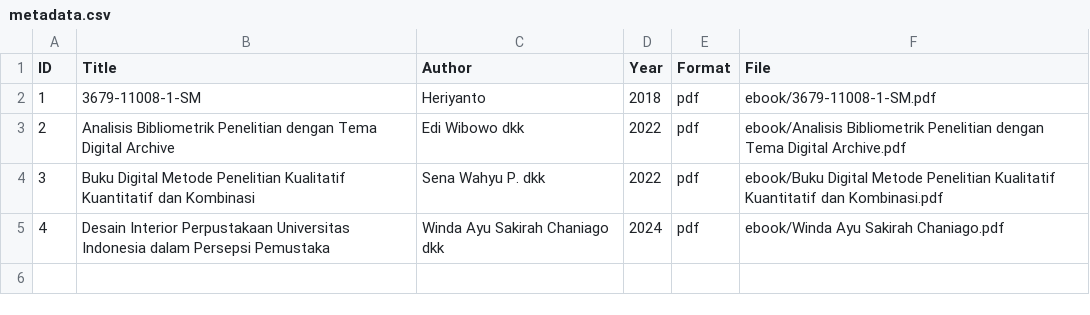
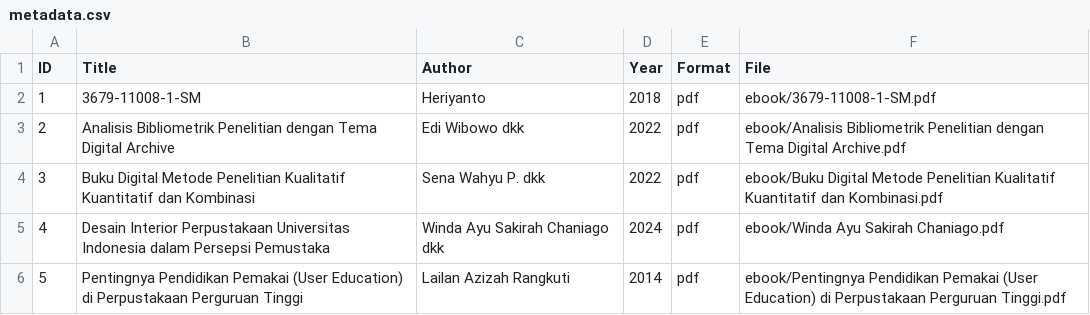
Before and after one commit to kaylansrn27-code/digitallibrary, a CSV file: metadata/metadata.csv, drawn as a sheet.

Commit message:
Update metadata.csv

```diff
--- a/metadata/metadata.csv
+++ b/metadata/metadata.csv
@@ -5 +5,2 @@ ID,Title,Author,Year,Format,File
 4,Desain Interior Perpustakaan Universitas Indonesia dalam Persepsi Pemustaka, Winda Ayu Sakirah Chaniago dkk,2024,pdf,ebook/Winda Ayu Sakirah Chaniago.pdf
+5,Pentingnya Pendidikan Pemakai (User Education) di Perpustakaan Perguruan Tinggi,Lailan Azizah Rangkuti,2014,pdf,ebook/Pentingnya Pendidikan Pemakai (User Education) di Perpustakaan Perguruan Tinggi.pdf
```
